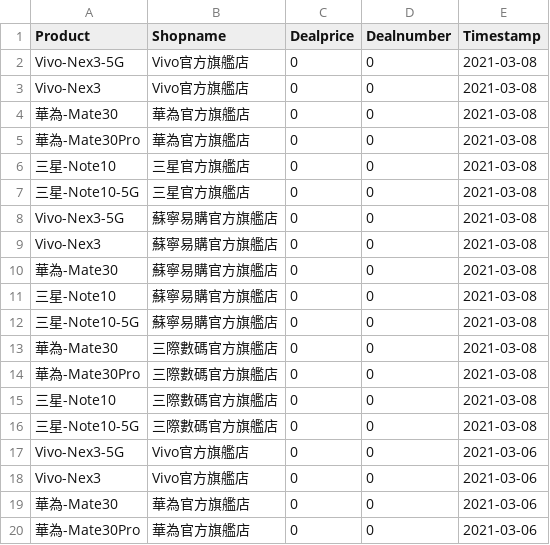
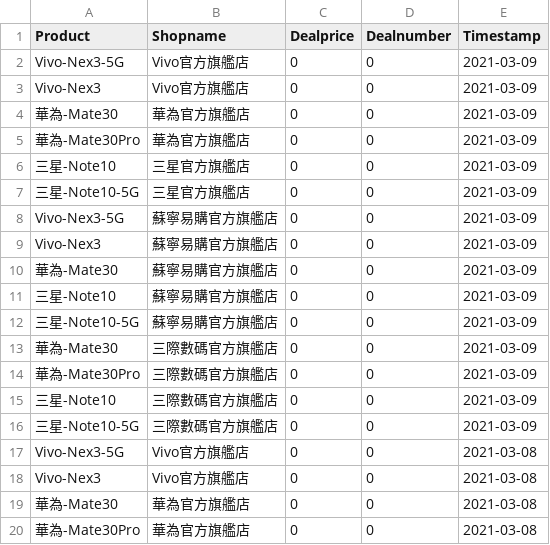
Before and after one commit to b9907051/iphone, a CSV file: static/data/Tmall5g.csv, drawn as a sheet; only a part is shown; the shorter side is filled out with more unchanged rows.

```diff
--- a/static/data/Tmall5g.csv
+++ b/static/data/Tmall5g.csv
@@ -1,2 +1,17 @@
 Product,Shopname,Dealprice,Dealnumber,Timestamp
+Vivo-Nex3-5G,Vivo官方旗艦店,0,0,2021-03-09
+Vivo-Nex3,Vivo官方旗艦店,0,0,2021-03-09
+華為-Mate30,華為官方旗艦店,0,0,2021-03-09
+華為-Mate30Pro,華為官方旗艦店,0,0,2021-03-09
+三星-Note10,三星官方旗艦店,0,0,2021-03-09
+三星-Note10-5G,三星官方旗艦店,0,0,2021-03-09
+Vivo-Nex3-5G,蘇寧易購官方旗艦店,0,0,2021-03-09
+Vivo-Nex3,蘇寧易購官方旗艦店,0,0,2021-03-09
+華為-Mate30,蘇寧易購官方旗艦店,0,0,2021-03-09
+三星-Note10,蘇寧易購官方旗艦店,0,0,2021-03-09
+三星-Note10-5G,蘇寧易購官方旗艦店,0,0,2021-03-09
+華為-Mate30,三際數碼官方旗艦店,0,0,2021-03-09
+華為-Mate30Pro,三際數碼官方旗艦店,0,0,2021-03-09
+三星-Note10,三際數碼官方旗艦店,0,0,2021-03-09
+三星-Note10-5G,三際數碼官方旗艦店,0,0,2021-03-09
 Vivo-Nex3-5G,Vivo官方旗艦店,0,0,2021-03-08
```
Also changed, not shown: 3 other files.
